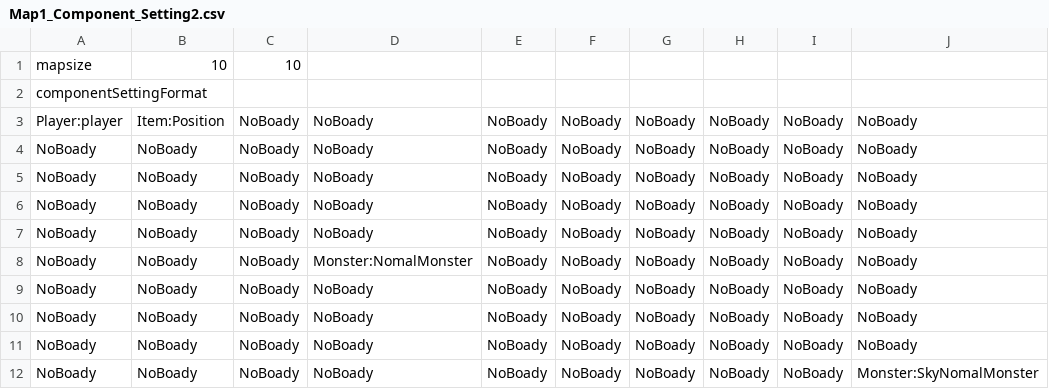
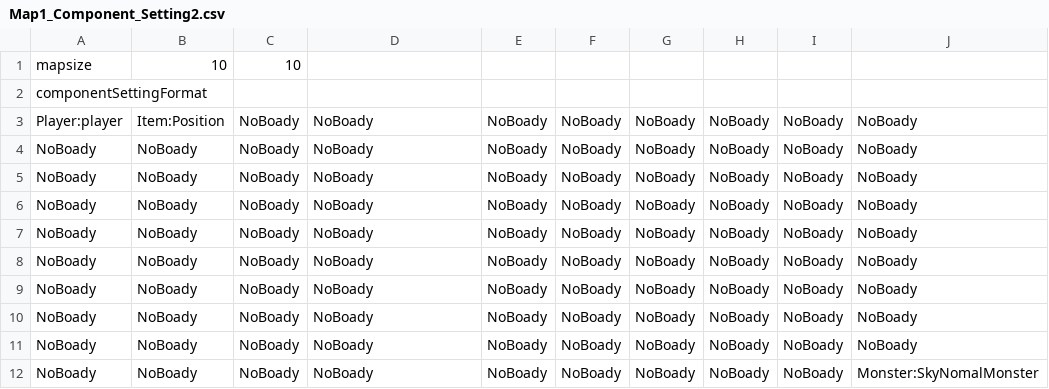
Before and after one commit to americococo/WorkTileMapGame, a CSV file: WorkTileMapGame/MapData/Map1_Component_Setting2.csv, drawn as a sheet.

```diff
--- a/WorkTileMapGame/MapData/Map1_Component_Setting2.csv
+++ b/WorkTileMapGame/MapData/Map1_Component_Setting2.csv
@@ -7,3 +7,3 @@ NoBoady,NoBoady,NoBoady,NoBoady,NoBoady,NoBoady,NoBoady,NoBoady,NoBoady,NoBoady
 NoBoady,NoBoady,NoBoady,NoBoady,NoBoady,NoBoady,NoBoady,NoBoady,NoBoady,NoBoady
-NoBoady,NoBoady,NoBoady,Monster:NomalMonster,NoBoady,NoBoady,NoBoady,NoBoady,NoBoady,NoBoady
+NoBoady,NoBoady,NoBoady,NoBoady,NoBoady,NoBoady,NoBoady,NoBoady,NoBoady,NoBoady
 NoBoady,NoBoady,NoBoady,NoBoady,NoBoady,NoBoady,NoBoady,NoBoady,NoBoady,NoBoady
```
Also changed, not shown: 29 other files.
